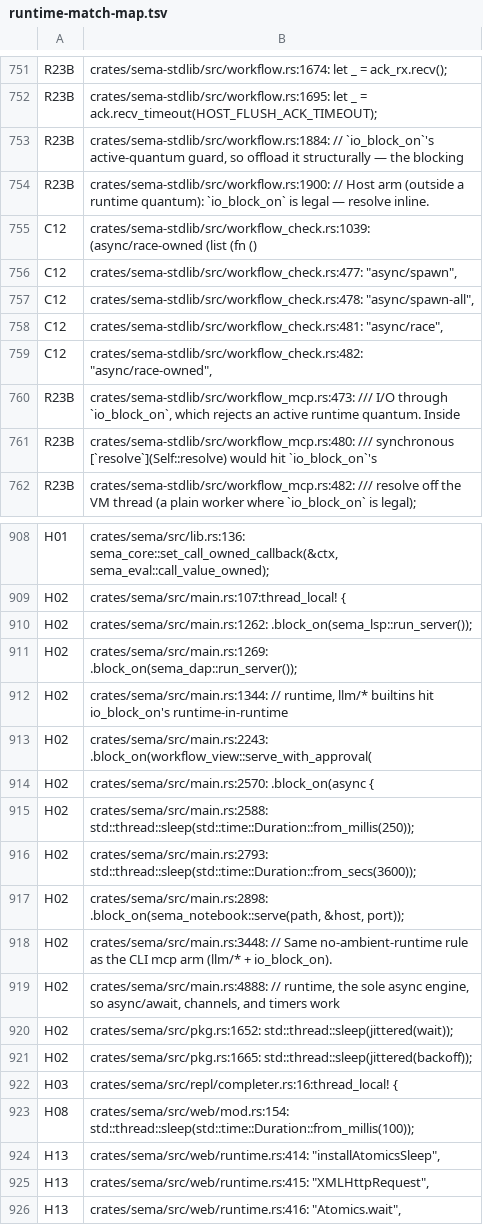
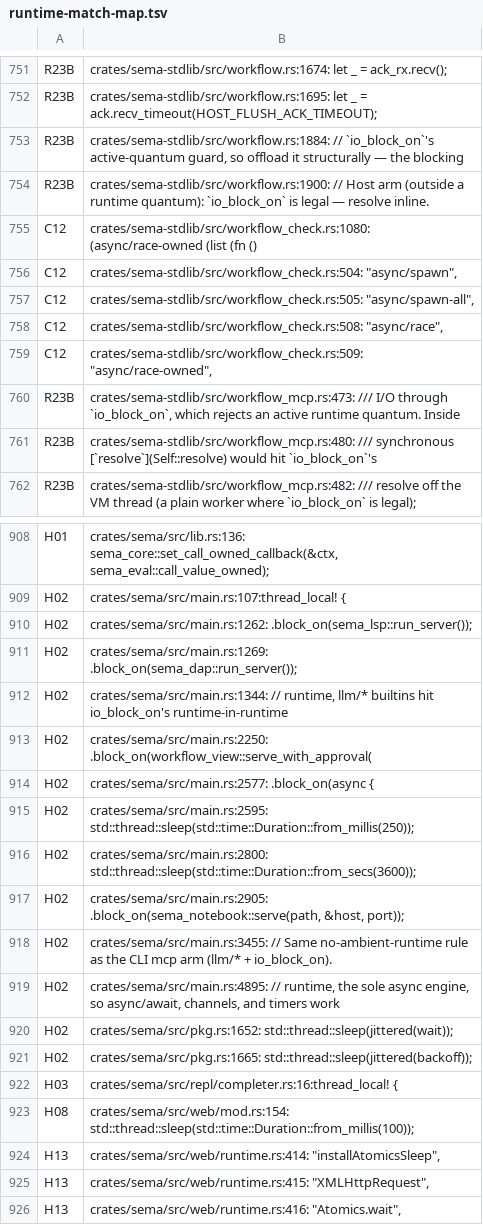
Before and after one commit to ChetanyaRathi/sema, a TSV file: docs/plans/evidence/unified-cooperative-runtime/runtime-match-map.tsv, drawn as a sheet; only a part is shown, gaps mark what is left out.

Commit message:
chore(runtime-inventory): refresh match map line numbers
The last two approval fix commits edited workflow_check.rs and main.rs
without regenerating the inventory map, so the committed file:line
entries went stale and unified_runtime_inventory_mapping_covers_exact_current_matches
failed. Regenerated with --write-mapping and carried the existing
classifications (C12, H02) across; the match content is unchanged and
the class histogram is identical to before.

```diff
--- a/docs/plans/evidence/unified-cooperative-runtime/runtime-match-map.tsv
+++ b/docs/plans/evidence/unified-cooperative-runtime/runtime-match-map.tsv
@@ -754,7 +754,7 @@ R23B	crates/sema-stdlib/src/workflow.rs:1884:        // `io_block_on`'s active-q
 R23B	crates/sema-stdlib/src/workflow.rs:1900:    // Host arm (outside a runtime quantum): `io_block_on` is legal — resolve inline.
-C12	crates/sema-stdlib/src/workflow_check.rs:1039:            (async/race-owned (list (fn ()
-C12	crates/sema-stdlib/src/workflow_check.rs:477:        "async/spawn",
-C12	crates/sema-stdlib/src/workflow_check.rs:478:        "async/spawn-all",
-C12	crates/sema-stdlib/src/workflow_check.rs:481:        "async/race",
-C12	crates/sema-stdlib/src/workflow_check.rs:482:        "async/race-owned",
+C12	crates/sema-stdlib/src/workflow_check.rs:1080:            (async/race-owned (list (fn ()
+C12	crates/sema-stdlib/src/workflow_check.rs:504:            "async/spawn",
+C12	crates/sema-stdlib/src/workflow_check.rs:505:            "async/spawn-all",
+C12	crates/sema-stdlib/src/workflow_check.rs:508:            "async/race",
+C12	crates/sema-stdlib/src/workflow_check.rs:509:            "async/race-owned",
 R23B	crates/sema-stdlib/src/workflow_mcp.rs:473:    /// I/O through `io_block_on`, which rejects an active runtime quantum. Inside
@@ -912,9 +912,9 @@ H02	crates/sema/src/main.rs:1269:                    .block_on(sema_dap::run_ser
 H02	crates/sema/src/main.rs:1344:                // runtime, llm/* builtins hit io_block_on's runtime-in-runtime
-H02	crates/sema/src/main.rs:2243:                .block_on(workflow_view::serve_with_approval(
-H02	crates/sema/src/main.rs:2570:                .block_on(async {
-H02	crates/sema/src/main.rs:2588:        std::thread::sleep(std::time::Duration::from_millis(250));
-H02	crates/sema/src/main.rs:2793:            std::thread::sleep(std::time::Duration::from_secs(3600));
-H02	crates/sema/src/main.rs:2898:                .block_on(sema_notebook::serve(path, &host, port));
-H02	crates/sema/src/main.rs:3448:        // Same no-ambient-runtime rule as the CLI mcp arm (llm/* + io_block_on).
-H02	crates/sema/src/main.rs:4888:    // runtime, the sole async engine, so async/await, channels, and timers work
+H02	crates/sema/src/main.rs:2250:                .block_on(workflow_view::serve_with_approval(
+H02	crates/sema/src/main.rs:2577:                .block_on(async {
+H02	crates/sema/src/main.rs:2595:        std::thread::sleep(std::time::Duration::from_millis(250));
+H02	crates/sema/src/main.rs:2800:            std::thread::sleep(std::time::Duration::from_secs(3600));
+H02	crates/sema/src/main.rs:2905:                .block_on(sema_notebook::serve(path, &host, port));
+H02	crates/sema/src/main.rs:3455:        // Same no-ambient-runtime rule as the CLI mcp arm (llm/* + io_block_on).
+H02	crates/sema/src/main.rs:4895:    // runtime, the sole async engine, so async/await, channels, and timers work
 H02	crates/sema/src/pkg.rs:1652:                std::thread::sleep(jittered(wait));
```
